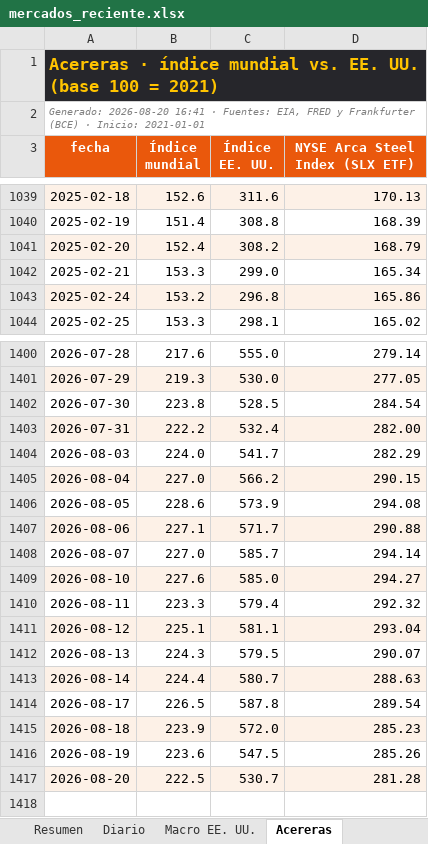
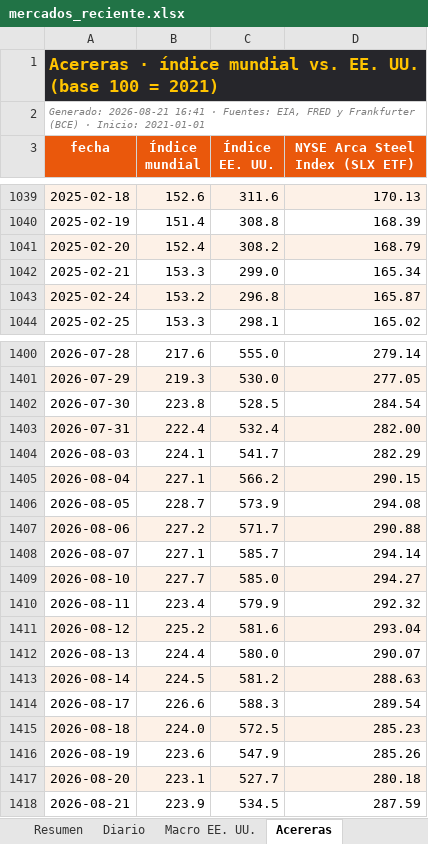
Before and after one commit to benjany2011-sys/Indicators, an Excel workbook: resultados/mercados_reciente.xlsx, sheet Acereras, drawn as a sheet; only a part is shown, gaps mark what is left out; values as stored, in another font and other column widths than the file's, no borders; the diff names each change by its address in the sheet, - before the commit and + after, or states it on an @@ line.

```diff
--- a/resultados/mercados_reciente.xlsx (sheet Acereras)
+++ b/resultados/mercados_reciente.xlsx (sheet Acereras)
-A2 (fecha): Generado: 2026-08-20 16:41 ·…
+A2 (fecha): Generado: 2026-08-21 16:41 ·…
-D1043 (NYSE Arca Steel Index (SLX ETF)): 165.86
+D1043 (NYSE Arca Steel Index (SLX ETF)): 165.87
-B1403 (Índice mundial): 222.2
+B1403 (Índice mundial): 222.4
-B1404 (Índice mundial): 224.0
+B1404 (Índice mundial): 224.1
-B1405 (Índice mundial): 227.0
+B1405 (Índice mundial): 227.1
-B1406 (Índice mundial): 228.6
+B1406 (Índice mundial): 228.7
-B1407 (Índice mundial): 227.1
+B1407 (Índice mundial): 227.2
-B1408 (Índice mundial): 227.0
+B1408 (Índice mundial): 227.1
-B1409 (Índice mundial): 227.6
+B1409 (Índice mundial): 227.7
-B1410 (Índice mundial): 223.3
+B1410 (Índice mundial): 223.4
-C1410 (Índice EE. UU.): 579.4
+C1410 (Índice EE. UU.): 579.9
-B1411 (Índice mundial): 225.1
+B1411 (Índice mundial): 225.2
-C1411 (Índice EE. UU.): 581.1
+C1411 (Índice EE. UU.): 581.6
-B1412 (Índice mundial): 224.3
+B1412 (Índice mundial): 224.4
-C1412 (Índice EE. UU.): 579.5
+C1412 (Índice EE. UU.): 580.0
-B1413 (Índice mundial): 224.4
+B1413 (Índice mundial): 224.5
-C1413 (Índice EE. UU.): 580.7
+C1413 (Índice EE. UU.): 581.2
-B1414 (Índice mundial): 226.5
+B1414 (Índice mundial): 226.6
-C1414 (Índice EE. UU.): 587.8
+C1414 (Índice EE. UU.): 588.3
-B1415 (Índice mundial): 223.9
+B1415 (Índice mundial): 224.0
-C1415 (Índice EE. UU.): 572.0
+C1415 (Índice EE. UU.): 572.5
-C1416 (Índice EE. UU.): 547.5
+C1416 (Índice EE. UU.): 547.9
-B1417 (Índice mundial): 222.5
+B1417 (Índice mundial): 223.1
-C1417 (Índice EE. UU.): 530.7
+C1417 (Índice EE. UU.): 527.7
-D1417 (NYSE Arca Steel Index (SLX ETF)): 281.28
+D1417 (NYSE Arca Steel Index (SLX ETF)): 280.18
+row 1418: 2026-08-21 | 223.9 | 534.5 | 287.59
```
Also changed, not shown: sheet Diario, sheet Resumen, sheet Macro EE. UU., charts or pictures, 5 other files.
